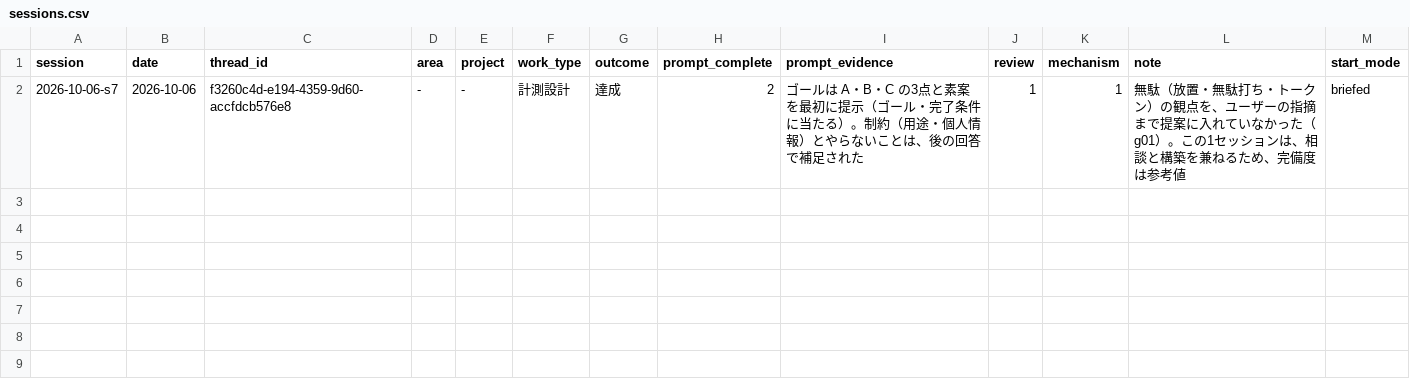
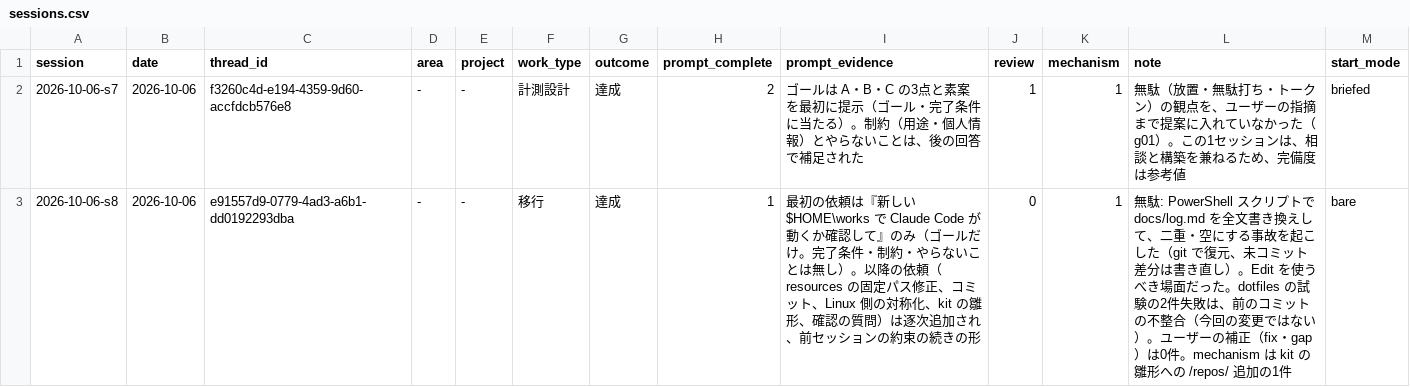
Before and after one commit to yuzucha16/worksample, a CSV file: docs/metrics/sessions.csv, drawn as a sheet; the diff names each change by its address in the sheet, - before the commit and + after, or states it on an @@ line.

```diff
--- a/docs/metrics/sessions.csv
+++ b/docs/metrics/sessions.csv
+row 3: 2026-10-06-s8 | 2026-10-06 | e91557d9-0779-4ad3-a6b1-dd0192293dba | - | - | 移行 | 達成 | 1 | 最初の依頼は『新しい $HOME\works で Claude Code が動くか確認して』のみ（ゴールだけ。完了条件・制約・やらないことは無し）。以降の依頼（resources の固定パス修正、コミット、Linux 側の対称化、kit の雛形、確認の質問）は逐次追加され、前セッションの約束の続きの形 | 0 | 1 | 無駄: PowerShell スクリプトで docs/log.md を全文書き換えして、二重・空にする事故を起こした（git で復元、未コミット差分は書き直し）。Edit を使うべき場面だった。dotfiles の試験の2件失敗は、前のコミットの不整合（今回の変更ではない）。ユーザーの補正（fix・gap）は0件。mechanism は kit の雛形への /repos/ 追加の1件 | bare
```
Also changed, not shown: docs/metrics/events.csv, docs/metrics/threads.csv, 2 other files.
